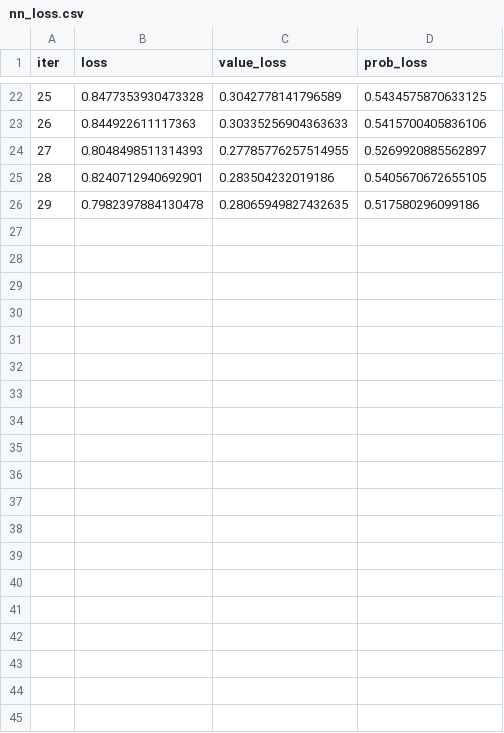
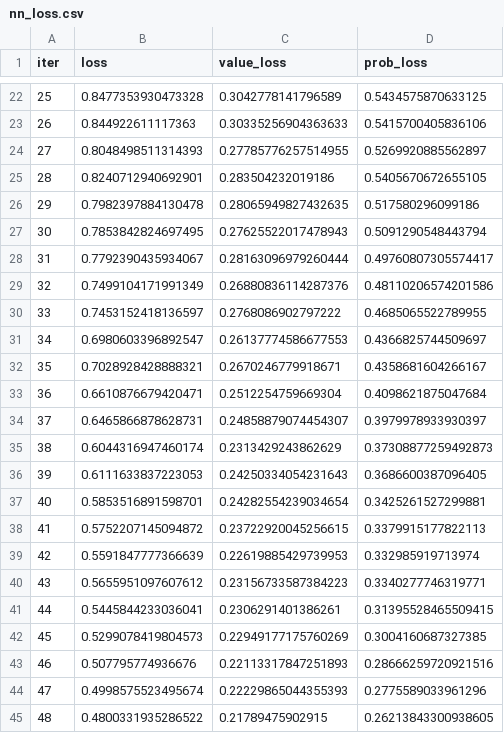
Before and after one commit to VinBots/MyAlphaZero, a CSV file: monitoring/nn_loss.csv, drawn as a sheet; only a part is shown, gaps mark what is left out; the diff covers the shown part only; the diff names each change by its address in the sheet, - before the commit and + after, or states it on an @@ line.

```diff
--- a/monitoring/nn_loss.csv
+++ b/monitoring/nn_loss.csv
+row 27: 30 | 0.7853842824697495 | 0.27625522017478943 | 0.5091290548443794
+row 28: 31 | 0.7792390435934067 | 0.28163096979260444 | 0.49760807305574417
+row 29: 32 | 0.7499104171991349 | 0.26880836114287376 | 0.48110206574201586
+row 30: 33 | 0.7453152418136597 | 0.2768086902797222 | 0.4685065522789955
+row 31: 34 | 0.6980603396892547 | 0.26137774586677553 | 0.4366825744509697
+row 32: 35 | 0.7028928428888321 | 0.2670246779918671 | 0.4358681604266167
+row 33: 36 | 0.6610876679420471 | 0.2512254759669304 | 0.4098621875047684
+row 34: 37 | 0.6465866878628731 | 0.24858879074454307 | 0.3979978933930397
+row 35: 38 | 0.6044316947460174 | 0.2313429243862629 | 0.37308877259492873
+row 36: 39 | 0.6111633837223053 | 0.24250334054231643 | 0.3686600387096405
+row 37: 40 | 0.5853516891598701 | 0.24282554239034654 | 0.3425261527299881
+row 38: 41 | 0.5752207145094872 | 0.23722920045256615 | 0.3379915177822113
+row 39: 42 | 0.5591847777366639 | 0.22619885429739953 | 0.332985919713974
+row 40: 43 | 0.5655951097607612 | 0.23156733587384223 | 0.3340277746319771
+row 41: 44 | 0.5445844233036041 | 0.2306291401386261 | 0.31395528465509415
+row 42: 45 | 0.5299078419804573 | 0.22949177175760269 | 0.3004160687327385
+row 43: 46 | 0.507795774936676 | 0.22113317847251893 | 0.28666259720921516
+row 44: 47 | 0.4998575523495674 | 0.22229865044355393 | 0.2775589033961296
+row 45: 48 | 0.4800331935286522 | 0.21789475902915 | 0.26213843300938605
```
Also changed, not shown: 30 added rows elsewhere in this file, 5 other files.
